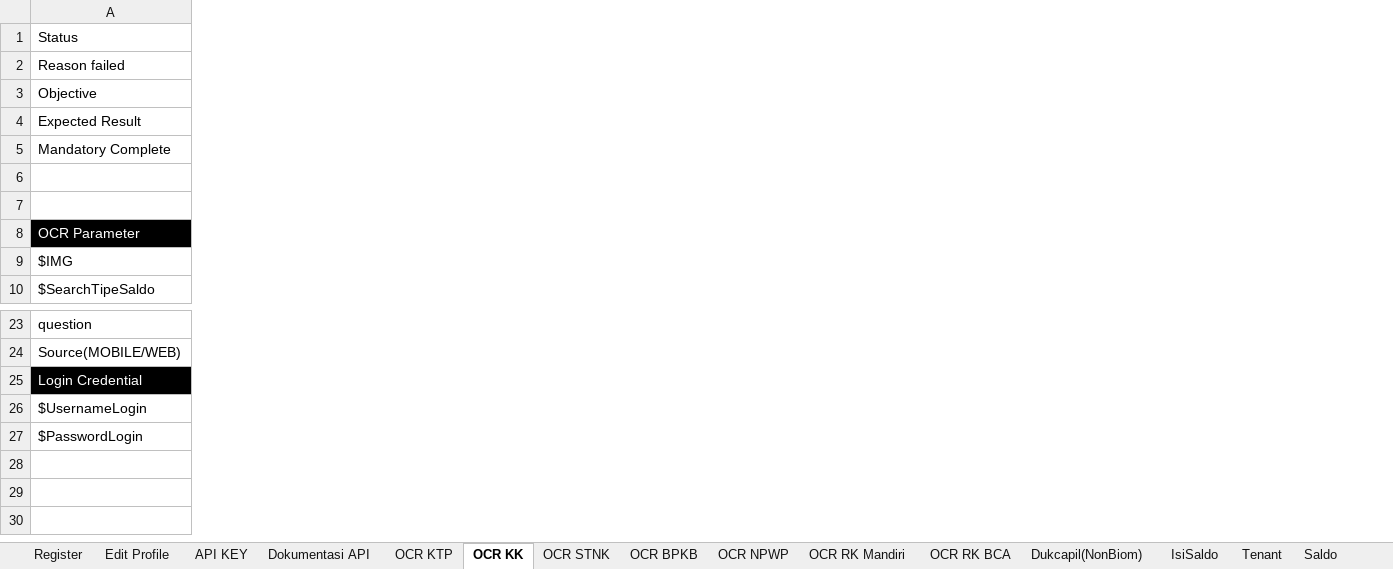
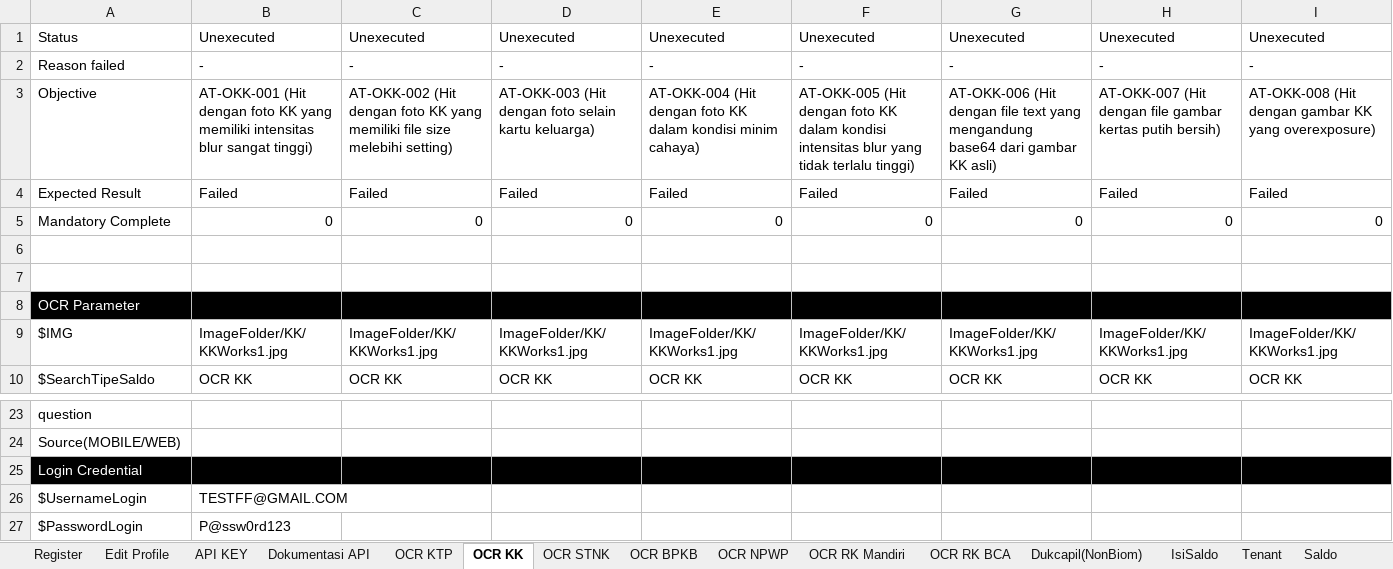
Before and after one commit to qcadins/ATAPIAAS, an Excel workbook: Excel/2. APIAAS.xlsx, sheet OCR KK, drawn as a sheet; only a part is shown, gaps mark what is left out; values as stored, in another font and other column widths than the file's, no borders; conditional formats not drawn; the diff covers the shown part only; the diff names each change by its address in the sheet, - before the commit and + after, or states it on an @@ line.

```diff
--- a/Excel/2. APIAAS.xlsx (sheet OCR KK)
+++ b/Excel/2. APIAAS.xlsx (sheet OCR KK)
+column B, rows 1-10: Unexecuted | - | AT-OKK-001 (Hit dengan foto KK yang memiliki intensitas blur sangat tinggi) | Failed | 0 |  |  |  | ImageFolder/KK/KKWorks1.jpg | OCR KK; rows 26-27: TESTFF@GMAIL.COM | P@ssw0rd123
+column C, rows 1-10: Unexecuted | - | AT-OKK-002 (Hit dengan foto KK yang memiliki file size melebihi setting) | Failed | 0 |  |  |  | ImageFolder/KK/KKWorks1.jpg | OCR KK
+column D, rows 1-10: Unexecuted | - | AT-OKK-003 (Hit dengan foto selain kartu keluarga) | Failed | 0 |  |  |  | ImageFolder/KK/KKWorks1.jpg | OCR KK
+column E, rows 1-10: Unexecuted | - | AT-OKK-004 (Hit dengan foto KK dalam kondisi minim cahaya) | Failed | 0 |  |  |  | ImageFolder/KK/KKWorks1.jpg | OCR KK
+column F, rows 1-10: Unexecuted | - | AT-OKK-005 (Hit dengan foto KK dalam kondisi intensitas blur yang tidak terlalu tinggi) | Failed | 0 |  |  |  | ImageFolder/KK/KKWorks1.jpg | OCR KK
+column G, rows 1-10: Unexecuted | - | AT-OKK-006 (Hit dengan file text yang mengandung base64 dari gambar KK asli) | Failed | 0 |  |  |  | ImageFolder/KK/KKWorks1.jpg | OCR KK
+column H, rows 1-10: Unexecuted | - | AT-OKK-007 (Hit dengan file gambar kertas putih bersih) | Failed | 0 |  |  |  | ImageFolder/KK/KKWorks1.jpg | OCR KK
+column I, rows 1-10: Unexecuted | - | AT-OKK-008 (Hit dengan gambar KK yang overexposure) | Failed | 0 |  |  |  | ImageFolder/KK/KKWorks1.jpg | OCR KK
```
Also changed, not shown: 5 added columns and 2 edited cells elsewhere in this sheet, sheet Top Up, sheet ChangePassword, sheet Coupon, sheet OCR RK Mandiri, sheet OCR STNK, sheet User, 9 more sheets, formulas that keep their value, 7 other files.
